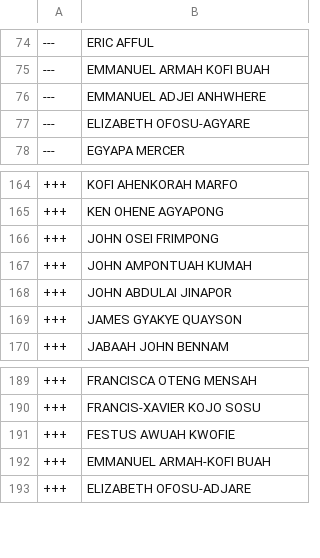
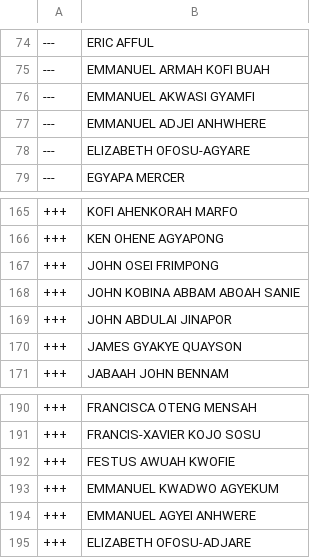
Before and after one commit to every-politician-scrapers/ghana-parliament, a CSV file: data/diff.csv, drawn as a sheet; only a part is shown, gaps mark what is left out.

```diff
--- a/data/diff.csv
+++ b/data/diff.csv
@@ -75,2 +75,3 @@
 ---,EMMANUEL ARMAH KOFI BUAH
+---,EMMANUEL AKWASI GYAMFI
 ---,EMMANUEL ADJEI ANHWHERE
@@ -166,3 +167,3 @@
 +++,JOHN OSEI FRIMPONG
-+++,JOHN AMPONTUAH KUMAH
++++,JOHN KOBINA ABBAM ABOAH SANIE
 +++,JOHN ABDULAI JINAPOR
@@ -191,3 +192,4 @@
 +++,FESTUS AWUAH KWOFIE
-+++,EMMANUEL ARMAH-KOFI BUAH
++++,EMMANUEL KWADWO AGYEKUM
++++,EMMANUEL AGYEI ANHWERE
 +++,ELIZABETH OFOSU-ADJARE
```
Also changed, not shown: data/official.csv.
